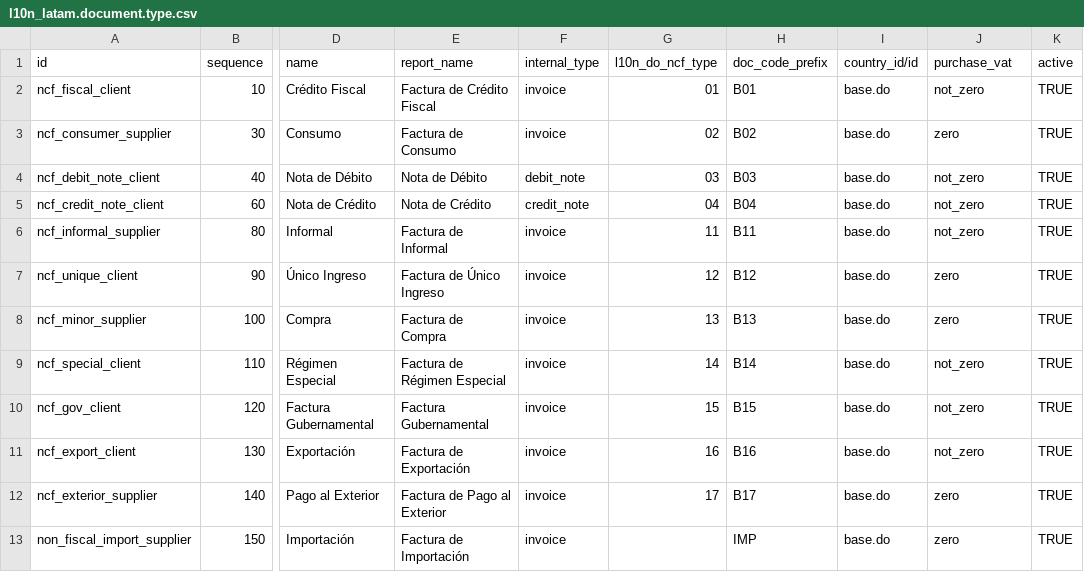
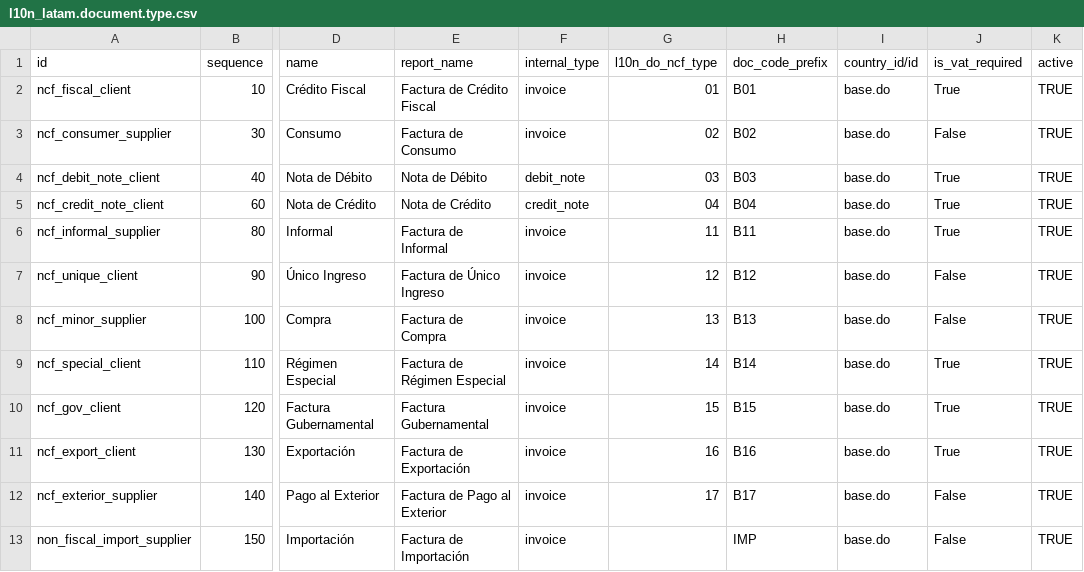
Before and after one commit to dixgrake/l10n-dominicana, a CSV file: l10n_do_accounting/data/l10n_latam.document.type.csv, drawn as a sheet; only a part is shown, gaps mark what is left out; the diff names each change by its address in the sheet, - before the commit and + after, or states it on an @@ line.

Commit message:
[REF] l10n_do_accounting: Add missing validations for purchases
This also makes multiple fixes

```diff
--- a/l10n_do_accounting/data/l10n_latam.document.type.csv
+++ b/l10n_do_accounting/data/l10n_latam.document.type.csv
-J1: purchase_vat
+J1: is_vat_required
-J2 (is_vat_required): not_zero
+J2 (is_vat_required): True
-J3 (is_vat_required): zero
+J3 (is_vat_required): False
-J4:J6 (is_vat_required): not_zero
+J4:J6 (is_vat_required): True
-J7:J8 (is_vat_required): zero
+J7:J8 (is_vat_required): False
-J9:J11 (is_vat_required): not_zero
+J9:J11 (is_vat_required): True
-J12:J13 (is_vat_required): zero
+J12:J13 (is_vat_required): False
```
Also changed, not shown: 5 other files.
